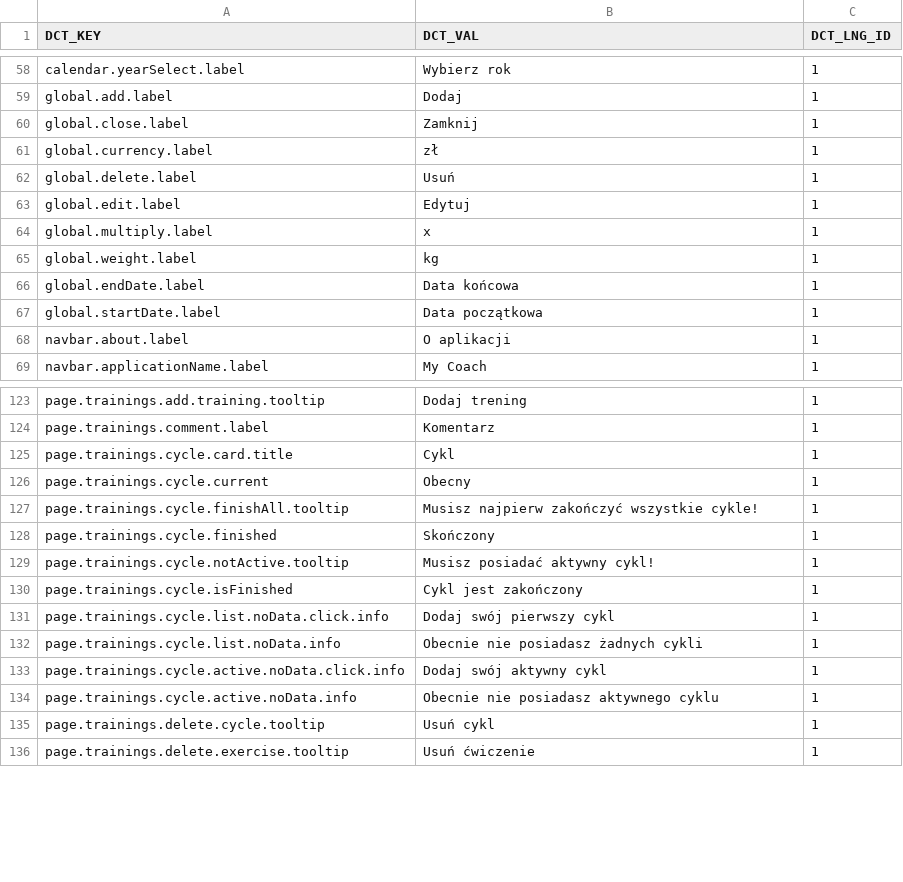
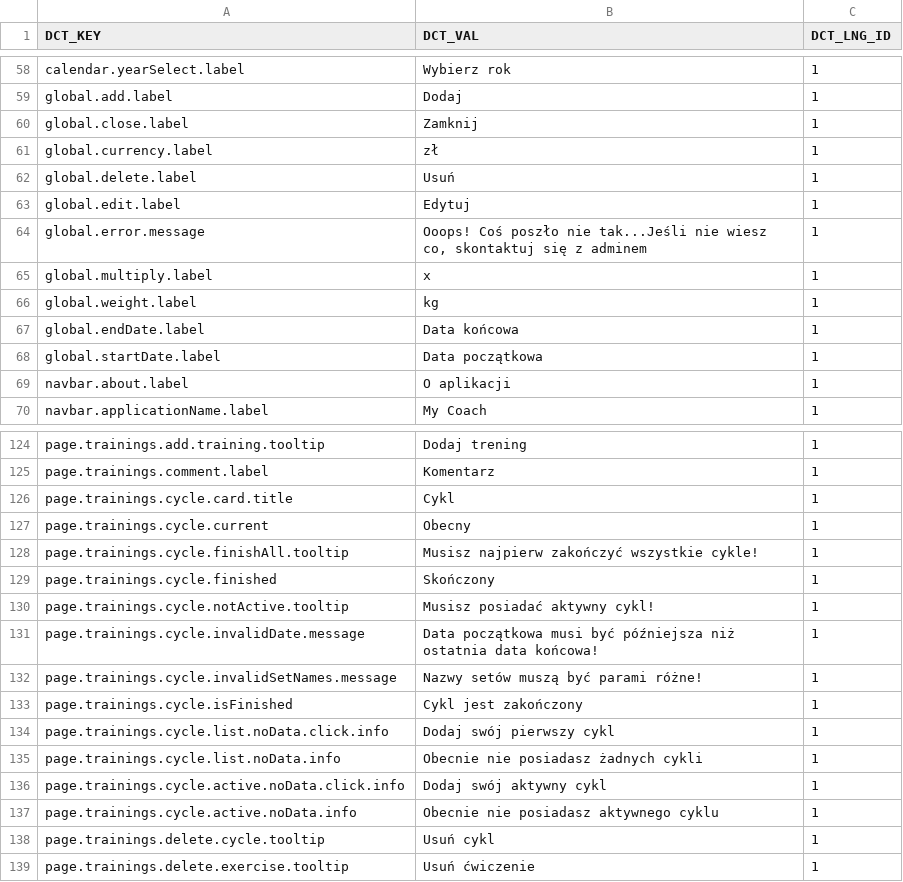
Before and after one commit to ArturCzopek/MyCoach-back, a CSV file: src/main/resources/db/changelog/dictionary-data/pol/db.dict-pol-1.0.csv, drawn as a sheet; only a part is shown, gaps mark what is left out; the diff names each change by its address in the sheet, - before the commit and + after, or states it on an @@ line.

Commit message:
-Added validation for new cycle

```diff
--- a/src/main/resources/db/changelog/dictionary-data/pol/db.dict-pol-1.0.csv
+++ b/src/main/resources/db/changelog/dictionary-data/pol/db.dict-pol-1.0.csv
+row 64: global.error.message | Ooops! Coś poszło nie tak...Jeśli nie wiesz co, skontaktuj się z adminem | 1
+row 131: page.trainings.cycle.invalidDate.message | Data początkowa musi być późniejsza niż ostatnia data końcowa! | 1
+row 132: page.trainings.cycle.invalidSetNames.message | Nazwy setów muszą być parami różne! | 1
```
Also changed, not shown: src/main/resources/db/changelog/dictionary-data/eng/db.dict-eng-1.0.csv, 4 other files.
